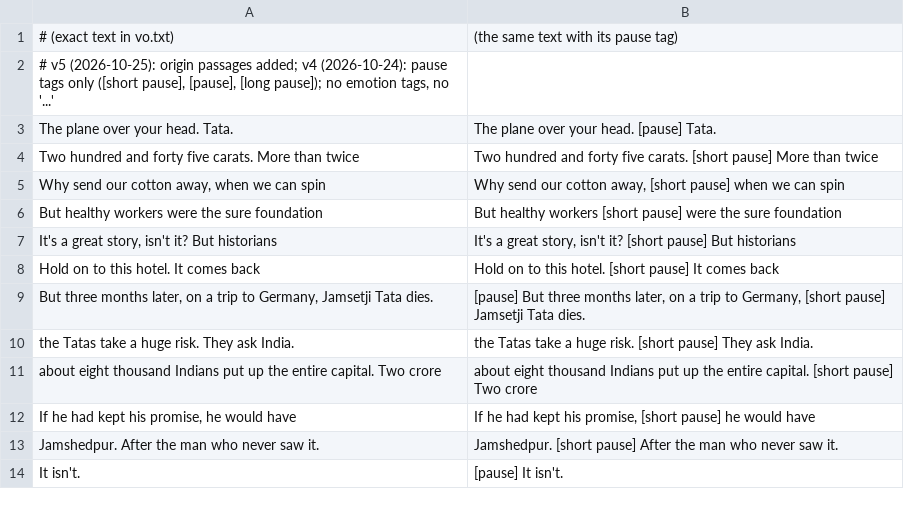
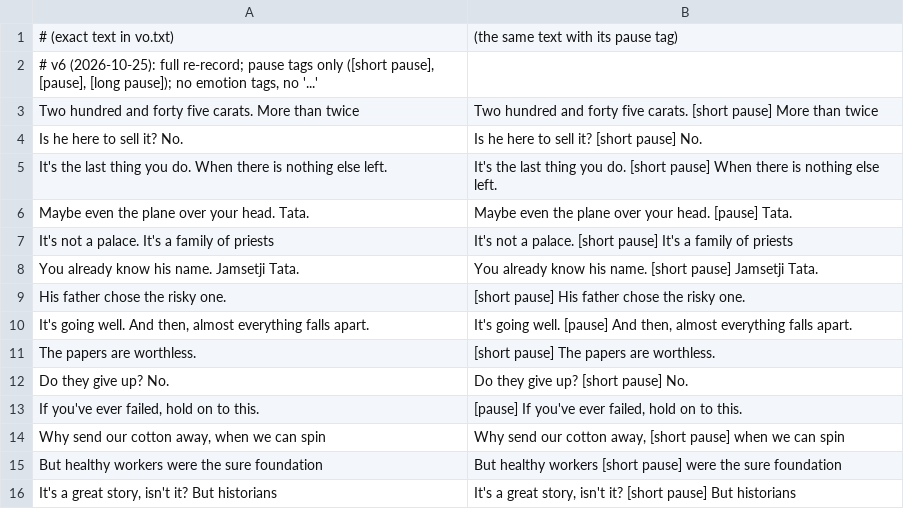
Before and after one commit to mkmk749278/Built-on-Bharat, a TSV file: films/tata-history/script/performance_map.tsv, drawn as a sheet; only a part is shown; the shorter side is filled out with more unchanged rows; the diff covers the shown part only.

```diff
--- a/films/tata-history/script/performance_map.tsv
+++ b/films/tata-history/script/performance_map.tsv
@@ -1,5 +1,14 @@
 # (exact text in vo.txt)	(the same text with its pause tag)
-# v5 (2026-10-25): origin passages added; v4 (2026-10-24): pause tags only ([short pause], [pause], [long pause]); no emotion tags, no '...'
-The plane over your head. Tata.	The plane over your head. [pause] Tata.
+# v6 (2026-10-25): full re-record; pause tags only ([short pause], [pause], [long pause]); no emotion tags, no '...'
 Two hundred and forty five carats. More than twice	Two hundred and forty five carats. [short pause] More than twice
+Is he here to sell it? No.	Is he here to sell it? [short pause] No.
+It's the last thing you do. When there is nothing else left.	It's the last thing you do. [short pause] When there is nothing else left.
+Maybe even the plane over your head. Tata.	Maybe even the plane over your head. [pause] Tata.
+It's not a palace. It's a family of priests	It's not a palace. [short pause] It's a family of priests
+You already know his name. Jamsetji Tata.	You already know his name. [short pause] Jamsetji Tata.
+His father chose the risky one.	[short pause] His father chose the risky one.
+It's going well. And then, almost everything falls apart.	It's going well. [pause] And then, almost everything falls apart.
+The papers are worthless.	[short pause] The papers are worthless.
+Do they give up? No.	Do they give up? [short pause] No.
+If you've ever failed, hold on to this.	[pause] If you've ever failed, hold on to this.
 Why send our cotton away, when we can spin	Why send our cotton away, [short pause] when we can spin
```
Also changed, not shown: 6 added rows, 4 removed rows, 3 moved rows and 2 edited cells elsewhere in this file, 6 other files.
